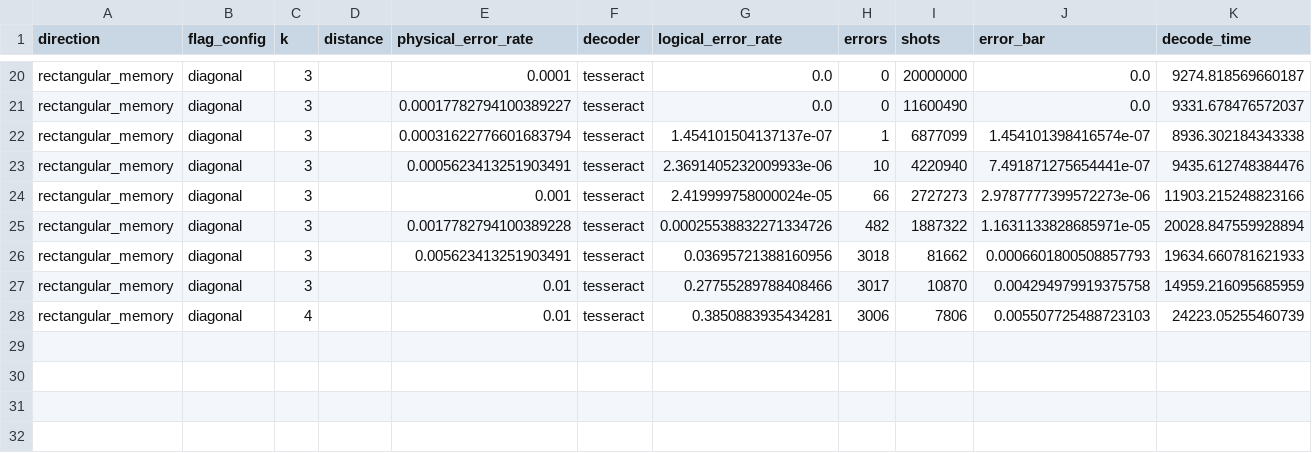
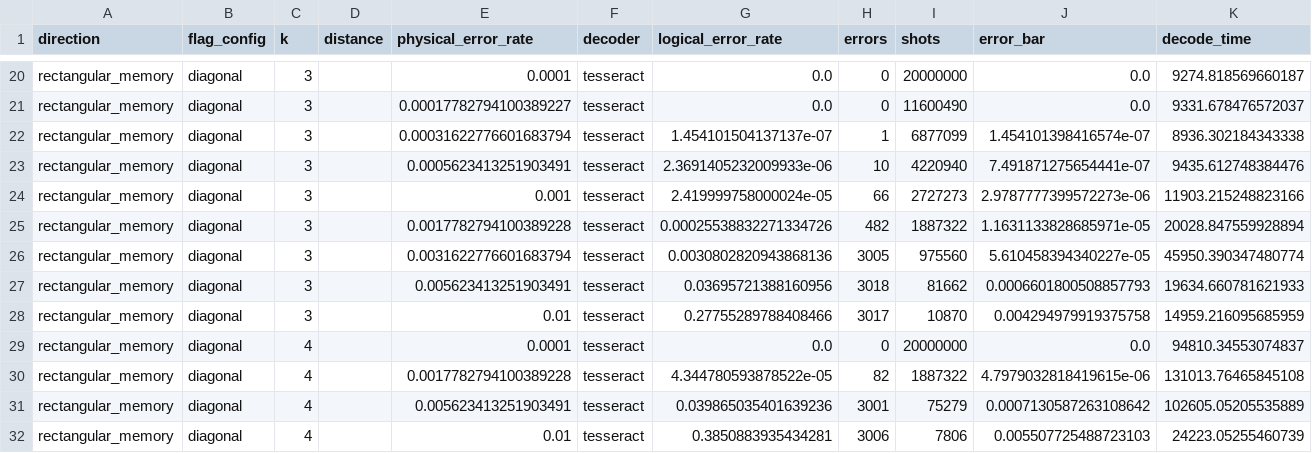
Before and after one commit to kishonyWIS/diagonal_syndrome_extraction_surface_code, a CSV file: cluster_benchmark/output/rectangular_memory_tesseract/result_rectangular_memory_tesseract_from_cluster.csv, drawn as a sheet; only a part is shown, gaps mark what is left out; the diff names each change by its address in the sheet, - before the commit and + after, or states it on an @@ line.

Commit message:
Update cluster benchmark result CSVs (rectangular_memory_tesseract, spatial_hadamard_full_tesseract)

```diff
--- a/cluster_benchmark/output/rectangular_memory_tesseract/result_rectangular_memory_tesseract_from_cluster.csv
+++ b/cluster_benchmark/output/rectangular_memory_tesseract/result_rectangular_memory_tesseract_from_cluster.csv
+row 26: rectangular_memory | diagonal | 3 |  | 0.0031622776601683794 | tesseract | 0.0030802820943868136 | 3005 | 975560 | 5.610458394340227e-05 | 45950.390347480774
+row 29: rectangular_memory | diagonal | 4 |  | 0.0001 | tesseract | 0.0 | 0 | 20000000 | 0.0 | 94810.34553074837
+row 30: rectangular_memory | diagonal | 4 |  | 0.0017782794100389228 | tesseract | 4.344780593878522e-05 | 82 | 1887322 | 4.7979032818419615e-06 | 131013.76465845108
+row 31: rectangular_memory | diagonal | 4 |  | 0.005623413251903491 | tesseract | 0.039865035401639236 | 3001 | 75279 | 0.0007130587263108642 | 102605.05205535889
```
Also changed, not shown: cluster_benchmark/output/spatial_hadamard_full_tesseract/result_spatial_hadamard_full_tesseract_from_cluster.csv.
